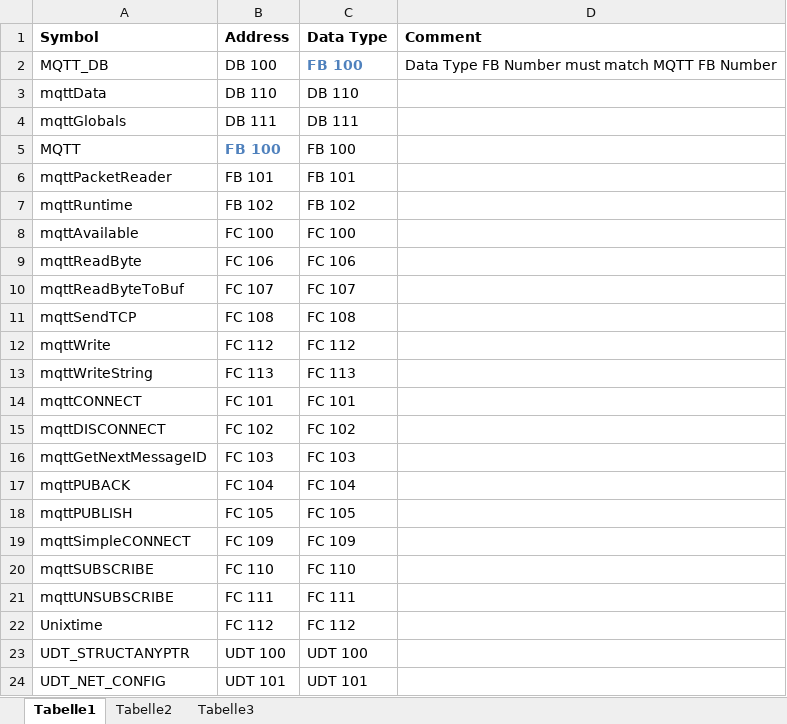
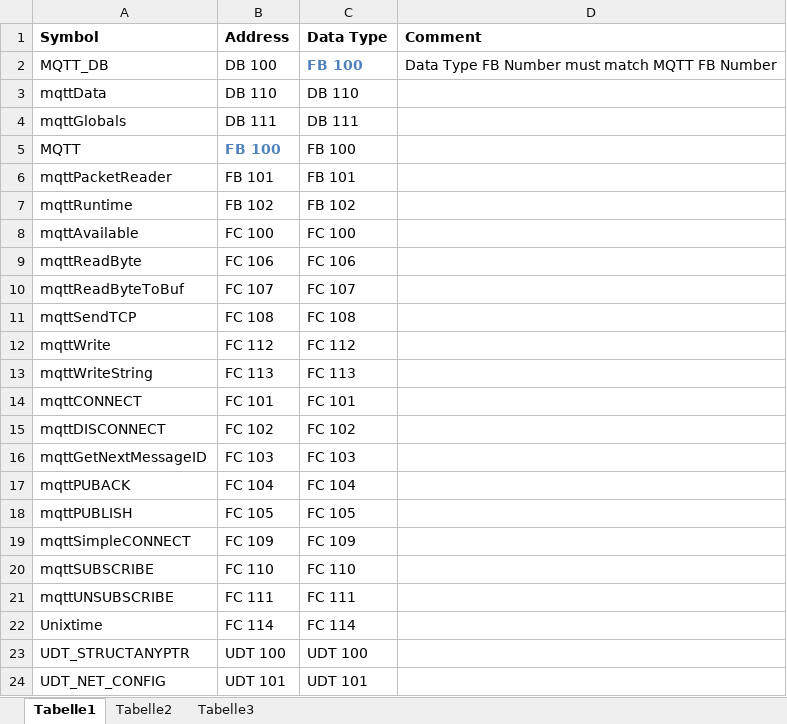
Before and after one commit to RoanBrand/MQTT-Siemens-S7-300, an Excel workbook: Support/S7 Symbols.xlsx, sheet Tabelle1, drawn as a sheet; values as stored, in another font and other column widths than the file's, no borders; the diff names each change by its address in the sheet, - before the commit and + after, or states it on an @@ line.

Commit message:
S7 Symbols.xlsx: fixed Symbols table duplicate symbol error

```diff
--- a/Support/S7 Symbols.xlsx (sheet Tabelle1)
+++ b/Support/S7 Symbols.xlsx (sheet Tabelle1)
-B22 (Address): FC 112
+B22 (Address): FC 114
-C22 (Data Type): FC 112
+C22 (Data Type): FC 114
```
